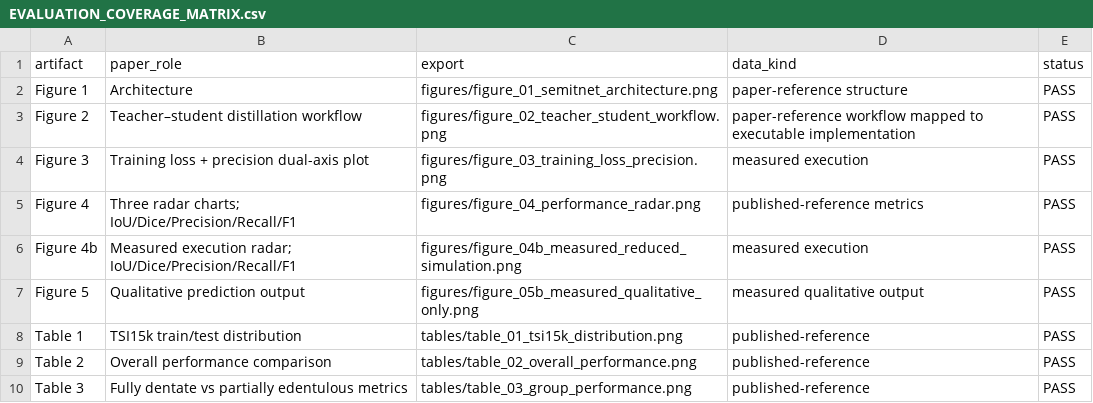
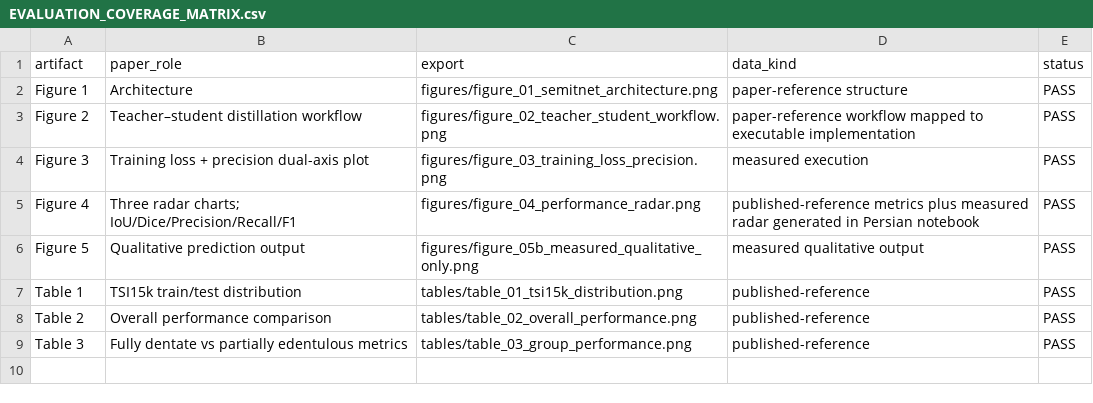
Before and after one commit to hadifarajvand/salehi-semiTNet, a CSV file: outputs/paper_style/EVALUATION_COVERAGE_MATRIX.csv, drawn as a sheet.

Commit message:
Keep client coverage matrix scale-neutral

```diff
--- a/outputs/paper_style/EVALUATION_COVERAGE_MATRIX.csv
+++ b/outputs/paper_style/EVALUATION_COVERAGE_MATRIX.csv
@@ -4,4 +4,3 @@ Figure 2,Teacher–student distillation workflow,figures/figure_02_teacher_stude
 Figure 3,Training loss + precision dual-axis plot,figures/figure_03_training_loss_precision.png,measured execution,PASS
-Figure 4,Three radar charts; IoU/Dice/Precision/Recall/F1,figures/figure_04_performance_radar.png,published-reference metrics,PASS
-Figure 4b,Measured execution radar; IoU/Dice/Precision/Recall/F1,figures/figure_04b_measured_reduced_simulation.png,measured execution,PASS
+Figure 4,Three radar charts; IoU/Dice/Precision/Recall/F1,figures/figure_04_performance_radar.png,published-reference metrics plus measured radar generated in Persian notebook,PASS
 Figure 5,Qualitative prediction output,figures/figure_05b_measured_qualitative_only.png,measured qualitative output,PASS
```
